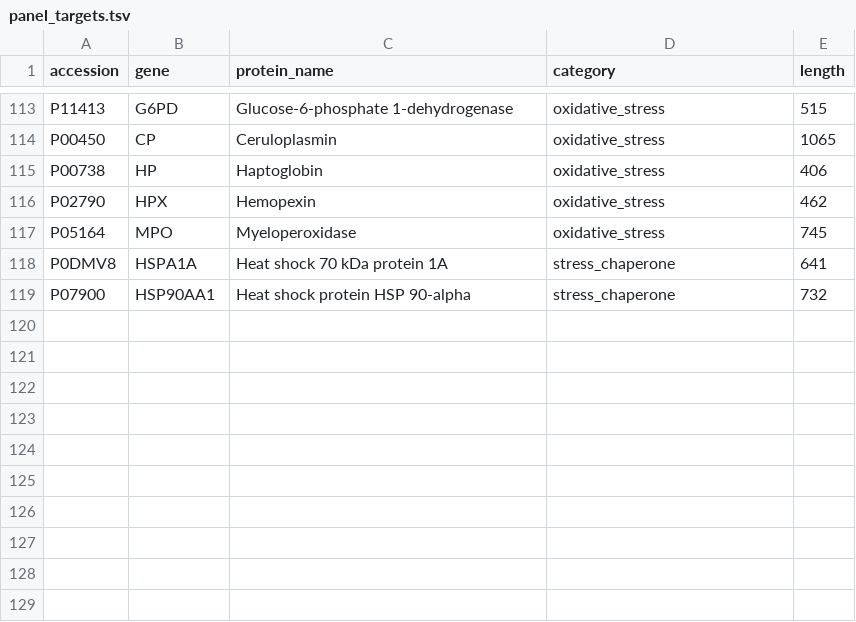
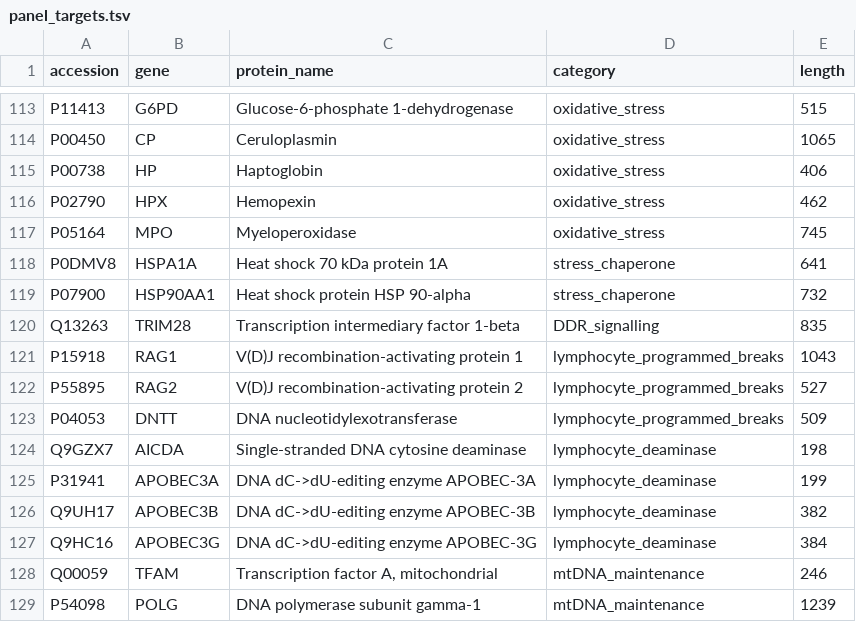
Before and after one commit to ozangenomics/ozangenomics, a TSV file: data/panel_targets.tsv, drawn as a sheet; only a part is shown, gaps mark what is left out.

```diff
--- a/data/panel_targets.tsv
+++ b/data/panel_targets.tsv
@@ -119 +119,11 @@ P0DMV8	HSPA1A	Heat shock 70 kDa protein 1A	stress_chaperone	641
 P07900	HSP90AA1	Heat shock protein HSP 90-alpha	stress_chaperone	732
+Q13263	TRIM28	Transcription intermediary factor 1-beta	DDR_signalling	835
+P15918	RAG1	V(D)J recombination-activating protein 1	lymphocyte_programmed_breaks	1043
+P55895	RAG2	V(D)J recombination-activating protein 2	lymphocyte_programmed_breaks	527
+P04053	DNTT	DNA nucleotidylexotransferase	lymphocyte_programmed_breaks	509
+Q9GZX7	AICDA	Single-stranded DNA cytosine deaminase	lymphocyte_deaminase	198
+P31941	APOBEC3A	DNA dC->dU-editing enzyme APOBEC-3A	lymphocyte_deaminase	199
+Q9UH17	APOBEC3B	DNA dC->dU-editing enzyme APOBEC-3B	lymphocyte_deaminase	382
+Q9HC16	APOBEC3G	DNA dC->dU-editing enzyme APOBEC-3G	lymphocyte_deaminase	384
+Q00059	TFAM	Transcription factor A, mitochondrial	mtDNA_maintenance	246
+P54098	POLG	DNA polymerase subunit gamma-1	mtDNA_maintenance	1239
```
Also changed, not shown: data/plasma_evidence.tsv, results/lymphocyte_panel_qc.tsv, 15 other files.
